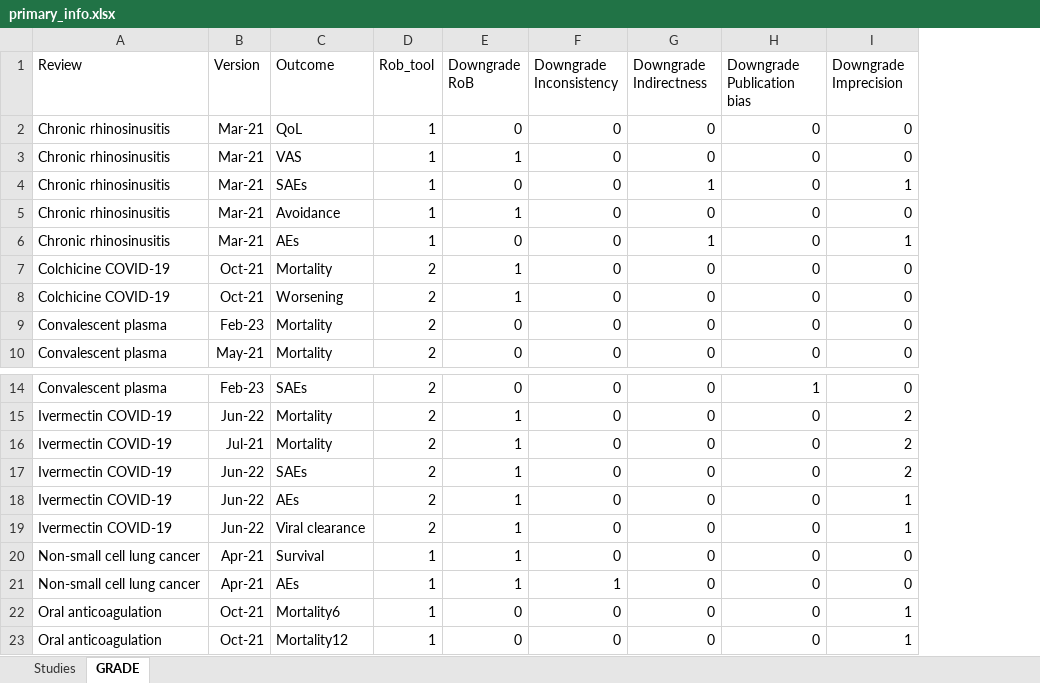
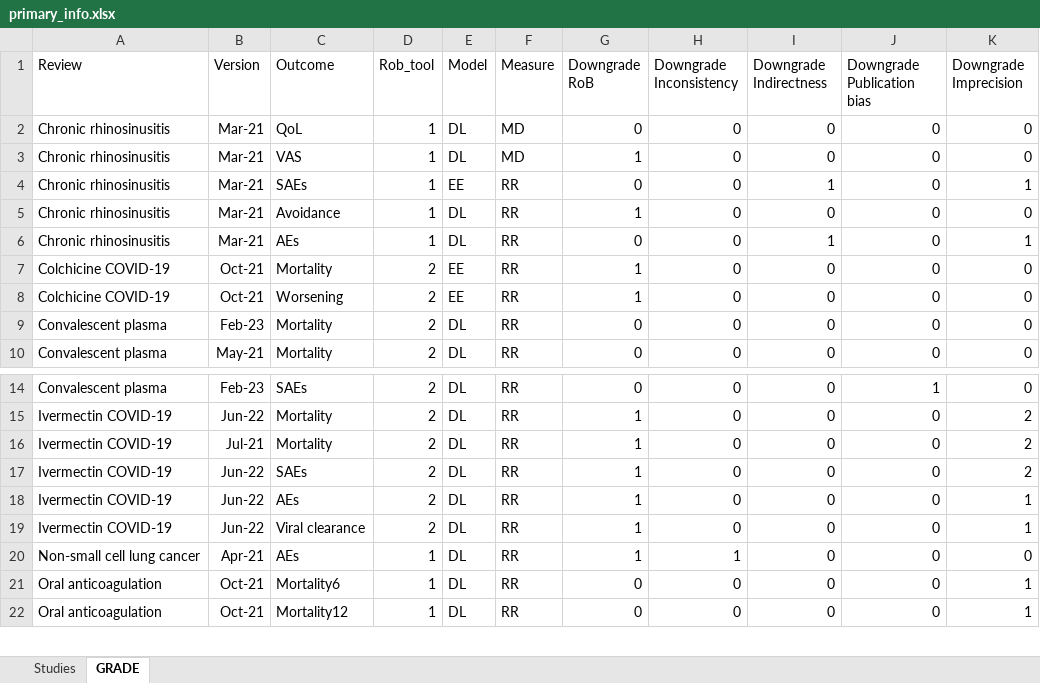
Before and after one commit to BalancedmonkeY/PhD-WP2, an Excel workbook: Datasets/primary_info.xlsx, sheet GRADE, drawn as a sheet; only a part is shown, gaps mark what is left out; values as stored, in another font and other column widths than the file's, no borders; removed rows and columns are numbered as before the commit, all else as after; the diff names each change by its address in the sheet, - before the commit and + after, or states it on an @@ line.

```diff
--- a/Datasets/primary_info.xlsx (sheet GRADE)
+++ b/Datasets/primary_info.xlsx (sheet GRADE)
+column E (Model), rows 2-10: DL | DL | EE | DL | DL | EE | EE | DL | DL; rows 14-22: all DL
+column F (Measure), rows 2-10: MD | MD | RR | RR | RR | RR | RR | RR | RR; rows 14-22: all RR
-row 20: Non-small cell lung cancer | Apr-21 | Survival | 1 | 1 | 0 | 0 | 0 | 0
```
Also changed, not shown: sheet Studies, 2 other files.
